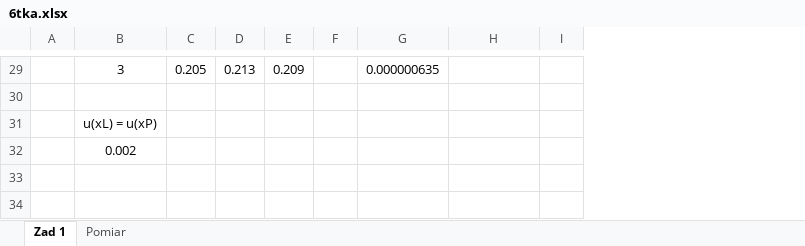
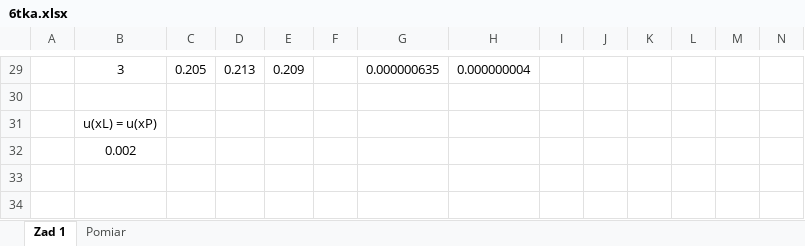
Before and after one commit to matex72/Fizyka-laby, an Excel workbook: 6/6tka.xlsx, sheet Zad 1, drawn as a sheet; only a part is shown, gaps mark what is left out; values as stored, in another font and other column widths than the file's, no borders; charts and pictures not drawn; the diff covers the shown part only; the diff names each change by its address in the sheet, - before the commit and + after, or states it on an @@ line.

```diff
--- a/6/6tka.xlsx (sheet Zad 1)
+++ b/6/6tka.xlsx (sheet Zad 1)
+column I, empty
+column K, empty
+column L, empty
+column M, empty
+column N, empty
-H29: (empty)
+H29: 0.000000004
```
Also changed, not shown: 20 edited cells elsewhere in this sheet, charts or pictures.
